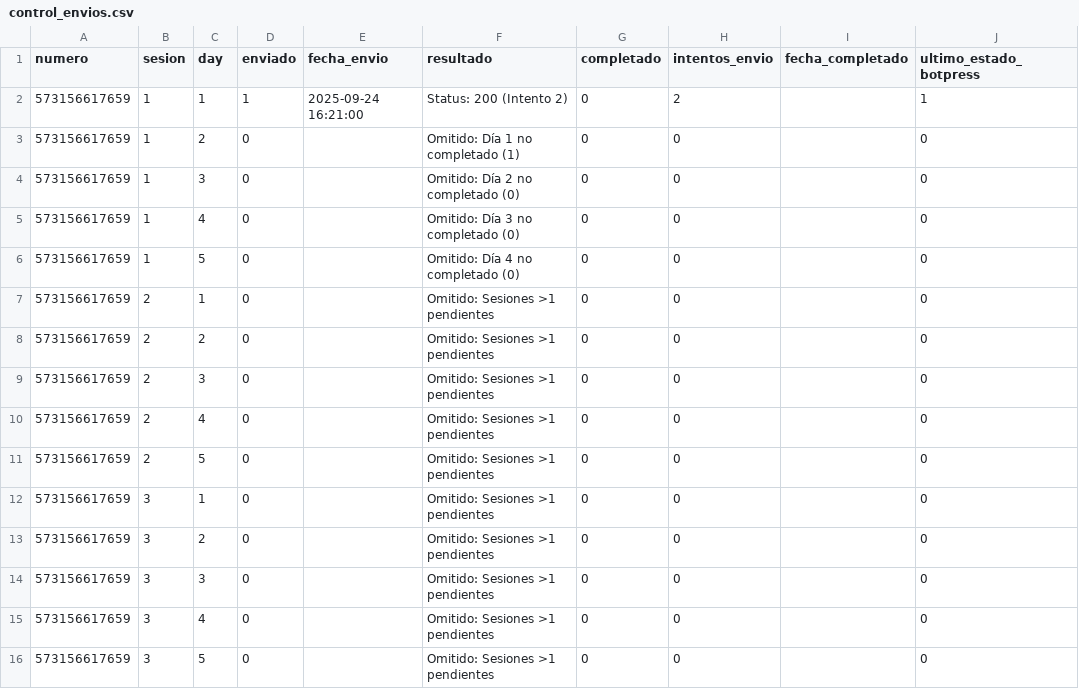
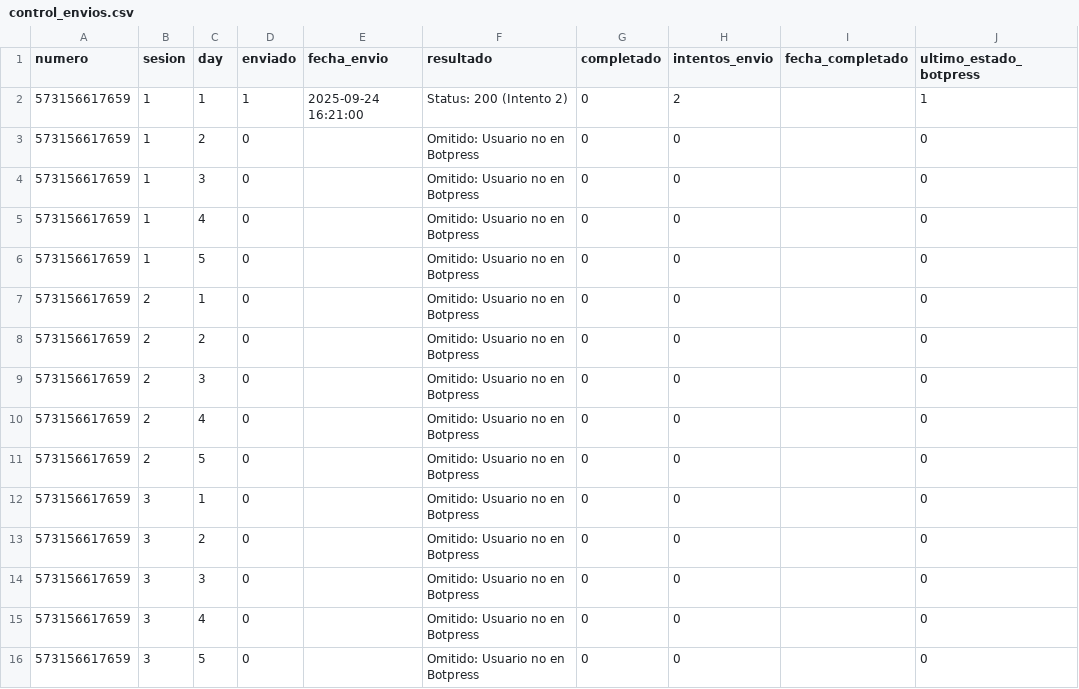
Before and after one commit to Rodato/AMA-Bot_automation, a CSV file: control_envios.csv, drawn as a sheet; only a part is shown; the diff covers the shown part only; the diff names each change by its address in the sheet, - before the commit and + after, or states it on an @@ line.

```diff
--- a/control_envios.csv
+++ b/control_envios.csv
-F3 (resultado): Omitido: Día 1 no completado (1)
+F3 (resultado): Omitido: Usuario no en Botpress
-F4 (resultado): Omitido: Día 2 no completado (0)
+F4 (resultado): Omitido: Usuario no en Botpress
-F5 (resultado): Omitido: Día 3 no completado (0)
+F5 (resultado): Omitido: Usuario no en Botpress
-F6 (resultado): Omitido: Día 4 no completado (0)
+F6 (resultado): Omitido: Usuario no en Botpress
-F7:F16 (resultado): Omitido: Sesiones >1 pendientes
+F7:F16 (resultado): Omitido: Usuario no en Botpress
```
Also changed, not shown: 102 edited cells elsewhere in this file.
